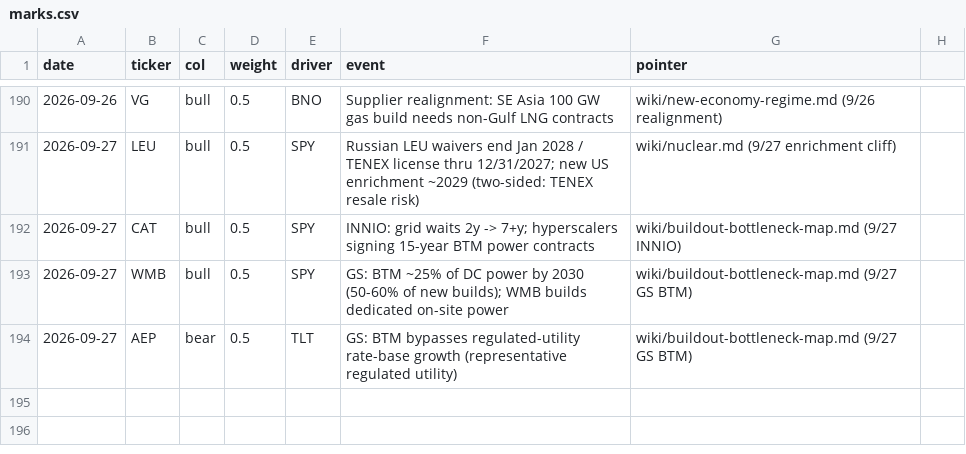
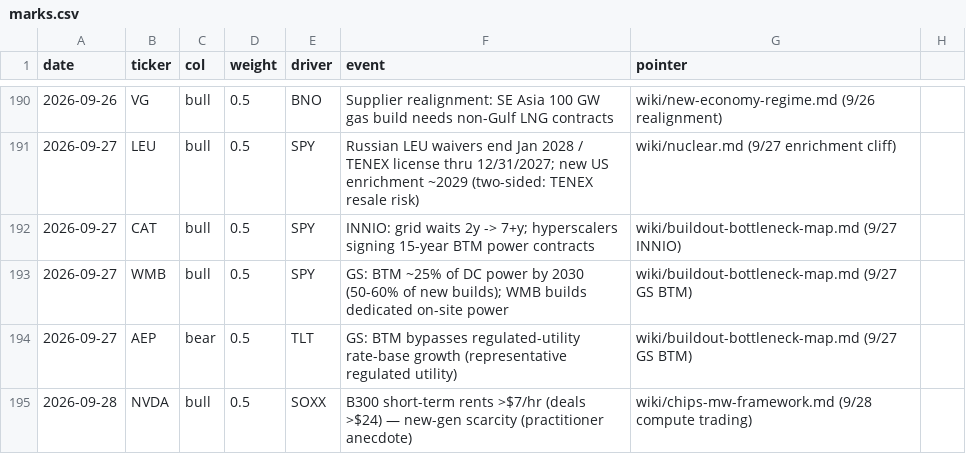
Before and after one commit to smsyt4sjvc-crypto/INMA-, a CSV file: research-vault/data/money/marks.csv, drawn as a sheet; only a part is shown, gaps mark what is left out; the diff names each change by its address in the sheet, - before the commit and + after, or states it on an @@ line.

```diff
--- a/research-vault/data/money/marks.csv
+++ b/research-vault/data/money/marks.csv
+row 195: 2026-09-28 | NVDA | bull | 0.5 | SOXX | B300 short-term rents >$7/hr (deals >$24) — new-gen scarcity (practitioner anecdote) | wiki/chips-mw-framework.md (9/28 compute trading)
```
Also changed, not shown: 40 other files.
